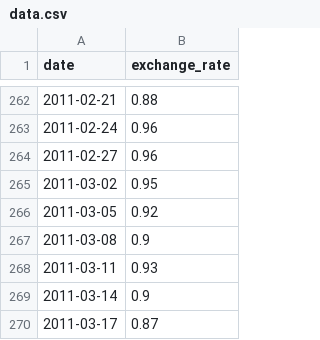
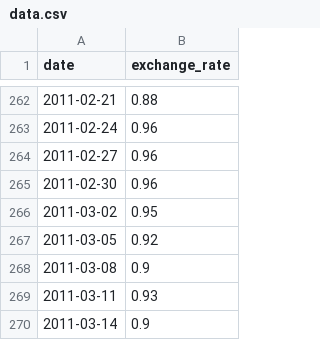
Before and after one commit to BR0X0S/CPPS, a CSV file: CPP09/ex00/data.csv, drawn as a sheet; only a part is shown, gaps mark what is left out; the shorter side is filled out with more unchanged rows; the diff names each change by its address in the sheet, - before the commit and + after, or states it on an @@ line.

```diff
--- a/CPP09/ex00/data.csv
+++ b/CPP09/ex00/data.csv
+row 265: 2011-02-30 | 0.96
```
Also changed, not shown: 7 other files.
